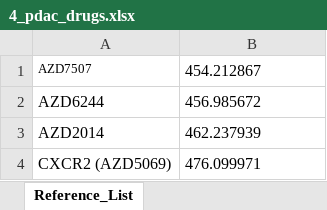
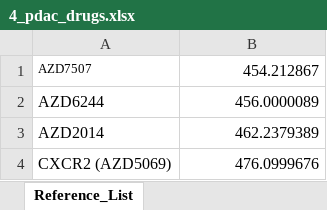
Before and after one commit to lukasz-migas/adhoc-data-processing-pipeline, an Excel workbook: molecules-lists/4_pdac_drugs.xlsx, sheet Reference_List, drawn as a sheet; values as stored, in another font and other column widths than the file's, no borders; the diff names each change by its address in the sheet, - before the commit and + after, or states it on an @@ line.

```diff
--- a/molecules-lists/4_pdac_drugs.xlsx (sheet Reference_List)
+++ b/molecules-lists/4_pdac_drugs.xlsx (sheet Reference_List)
-B1:B4 alignment: left
+B1:B4 alignment: right
-B2: 456.985672
+B2: 456.0000089
-B3: 462.237939
+B3: 462.2379389
-B4: 476.099971
+B4: 476.0999676
```
Also changed, not shown: molecules-lists/90_Immunometabolites.xlsx, 7 other files.
